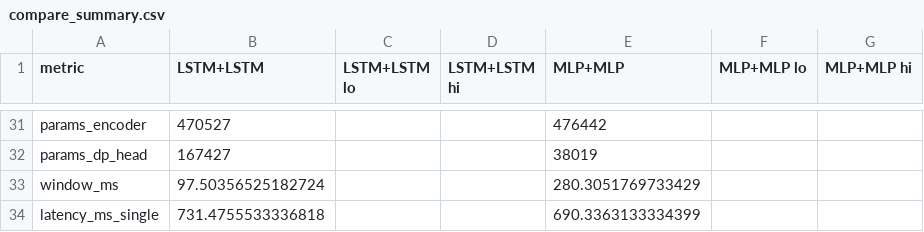
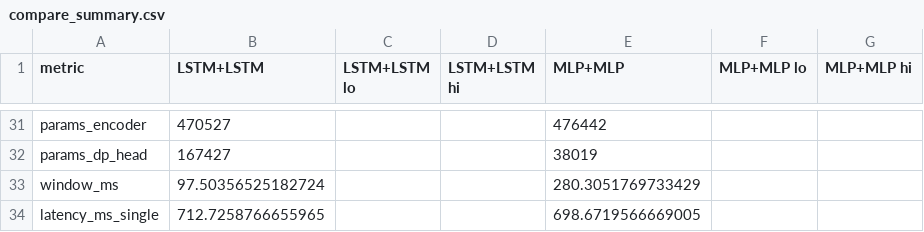
Before and after one commit to TIML-Group/PSS_PINN, a CSV file: bus_9/compare_out_s42/compare_summary.csv, drawn as a sheet; only a part is shown, gaps mark what is left out.

```diff
--- a/bus_9/compare_out_s42/compare_summary.csv
+++ b/bus_9/compare_out_s42/compare_summary.csv
@@ -33,2 +33,2 @@ params_dp_head,167427,,,38019,,
 window_ms,97.50356525182724,,,280.3051769733429,,
-latency_ms_single,731.4755533336818,,,690.3363133334399,,
+latency_ms_single,712.7258766655965,,,698.6719566669005,,
```
Also changed, not shown: bus_30/compare_out_common_s42/compare_summary.csv, bus_30/compare_out_own_s42/compare_summary.csv, 45 other files.
